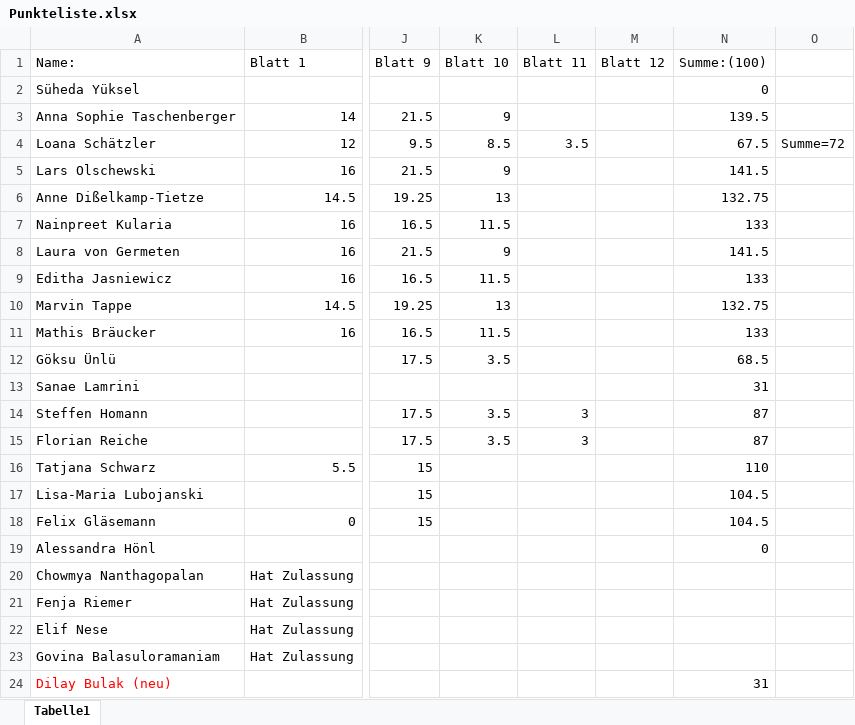
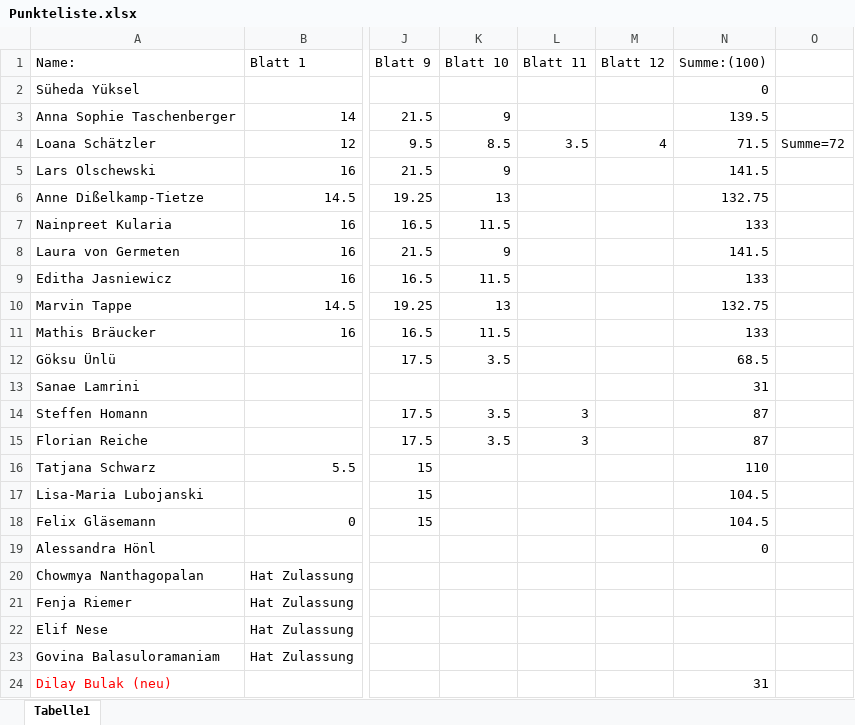
Before and after one commit to lauritzkl/-bungszettel, an Excel workbook: Punkteliste.xlsx, sheet Tabelle1, drawn as a sheet; only a part is shown, gaps mark what is left out; values as stored, in another font and other column widths than the file's, no borders; the diff names each change by its address in the sheet, - before the commit and + after, or states it on an @@ line.

```diff
--- a/Punkteliste.xlsx (sheet Tabelle1)
+++ b/Punkteliste.xlsx (sheet Tabelle1)
-M4 (Blatt 12): (empty)
+M4 (Blatt 12): 4
-N4 (Summe:(100)): 67.5
+N4 (Summe:(100)): 71.5
```
Also changed, not shown: 1 other file.
